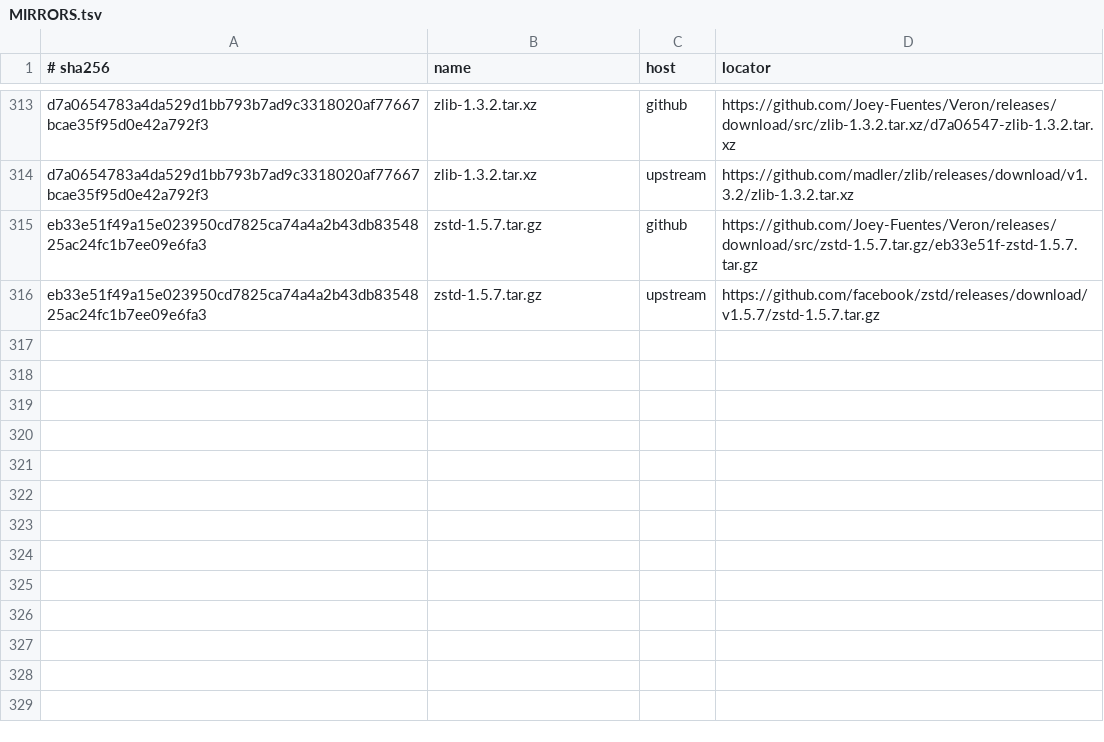
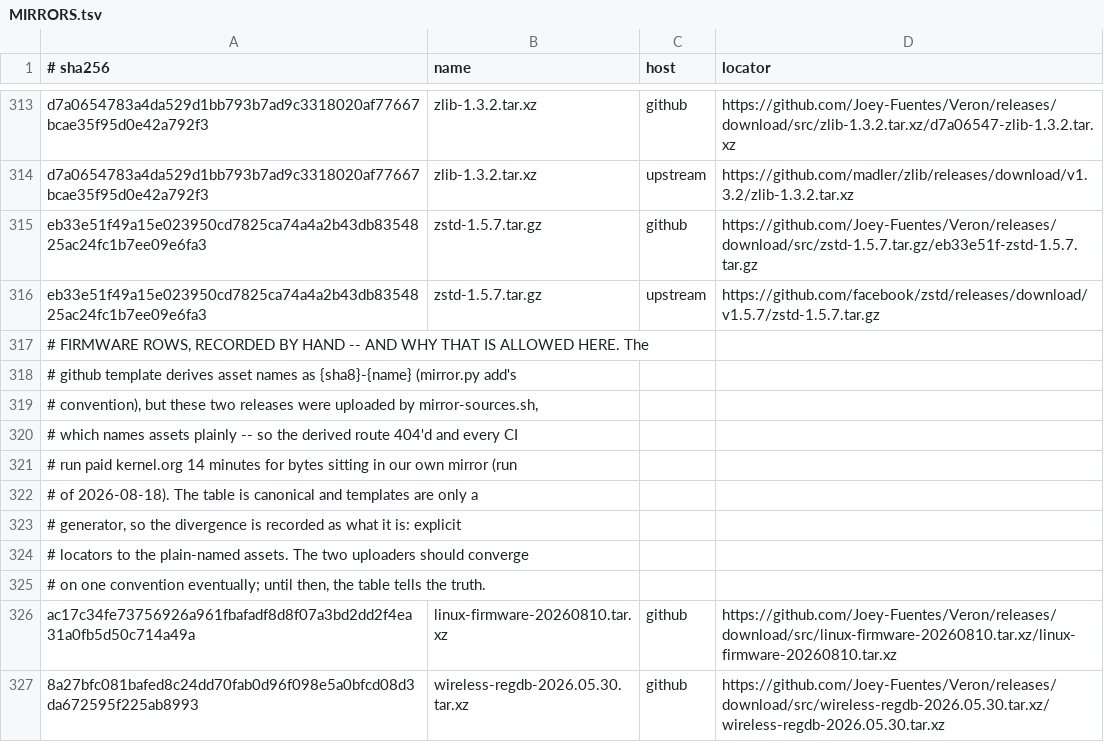
Before and after one commit to Joey-Fuentes/Veron, a TSV file: sources/MIRRORS.tsv, drawn as a sheet; only a part is shown, gaps mark what is left out.

Commit message:
the mirror knew where the firmware was; now the resolver does too -- explicit rows for the plain-named assets, and the licenses ride into the tree

```diff
--- a/sources/MIRRORS.tsv
+++ b/sources/MIRRORS.tsv
@@ -316 +316,12 @@ eb33e51f49a15e023950cd7825ca74a4a2b43db8354825ac24fc1b7ee09e6fa3	zstd-1.5.7.tar.
 eb33e51f49a15e023950cd7825ca74a4a2b43db8354825ac24fc1b7ee09e6fa3	zstd-1.5.7.tar.gz	upstream	https://github.com/facebook/zstd/releases/download/v1.5.7/zstd-1.5.7.tar.gz
+# FIRMWARE ROWS, RECORDED BY HAND -- AND WHY THAT IS ALLOWED HERE. The
+# github template derives asset names as {sha8}-{name} (mirror.py add's
+# convention), but these two releases were uploaded by mirror-sources.sh,
+# which names assets plainly -- so the derived route 404'd and every CI
+# run paid kernel.org 14 minutes for bytes sitting in our own mirror (run
+# of 2026-08-18). The table is canonical and templates are only a
+# generator, so the divergence is recorded as what it is: explicit
+# locators to the plain-named assets. The two uploaders should converge
+# on one convention eventually; until then, the table tells the truth.
+ac17c34fe73756926a961fbafadf8d8f07a3bd2dd2f4ea31a0fb5d50c714a49a	linux-firmware-20260810.tar.xz	github	https://github.com/Joey-Fuentes/Veron/releases/download/src/linux-firmware-20260810.tar.xz/linux-firmware-20260810.tar.xz
+8a27bfc081bafed8c24dd70fab0d96f098e5a0bfcd08d3da672595f225ab8993	wireless-regdb-2026.05.30.tar.xz	github	https://github.com/Joey-Fuentes/Veron/releases/download/src/wireless-regdb-2026.05.30.tar.xz/wireless-regdb-2026.05.30.tar.xz
```
Also changed, not shown: 1 other file.
